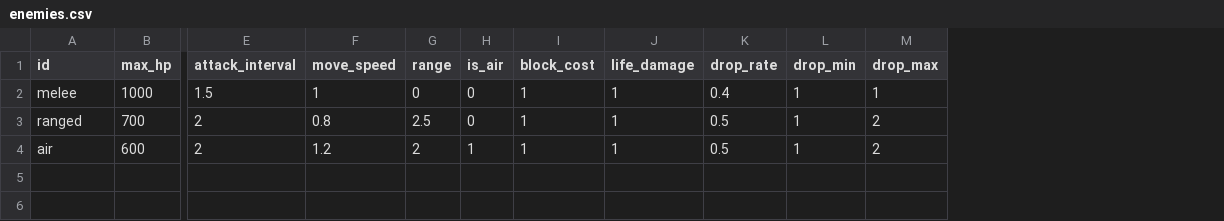
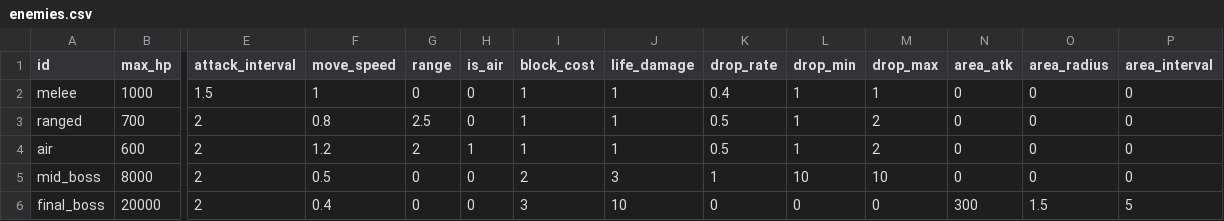
Before and after one commit to acururc/UnitySlotTower, a CSV file: Assets/UnitySlotTower/Data/Tables/enemies.csv, drawn as a sheet; only a part is shown, gaps mark what is left out; rows hold the shown columns only; the diff names each change by its address in the sheet, - before the commit and + after, or states it on an @@ line.

```diff
--- a/Assets/UnitySlotTower/Data/Tables/enemies.csv
+++ b/Assets/UnitySlotTower/Data/Tables/enemies.csv
+column N (area_atk), rows 2-4: all 0
+column O (area_radius), rows 2-4: all 0
+column P (area_interval), rows 2-4: all 0
+row 5: mid_boss | 8000 | 2 | 0.5 | 0 | 0 | 2 | 3 | 1 | 10 | 10 | 0 | 0 | 0
+row 6: final_boss | 20000 | 2 | 0.4 | 0 | 0 | 3 | 10 | 0 | 0 | 0 | 300 | 1.5 | 5
```
Also changed, not shown: Assets/UnitySlotTower/Data/Tables/waves.csv, 11 other files.
